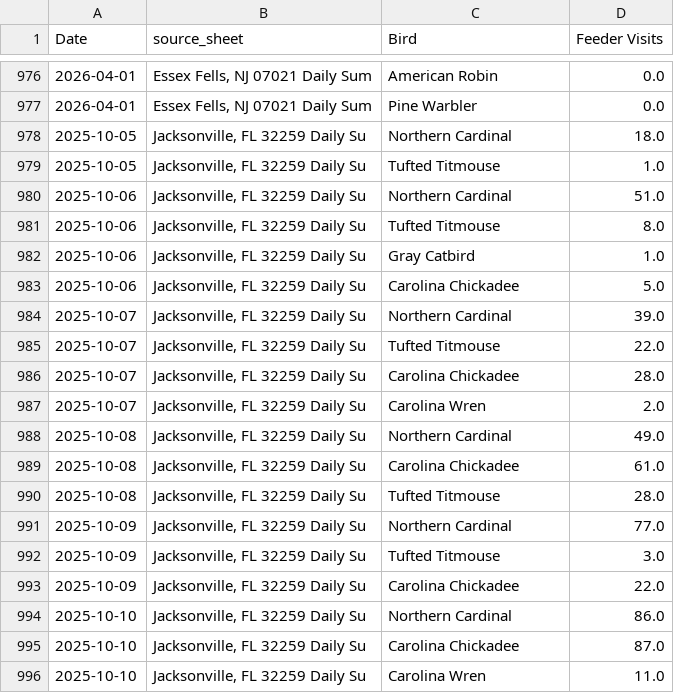
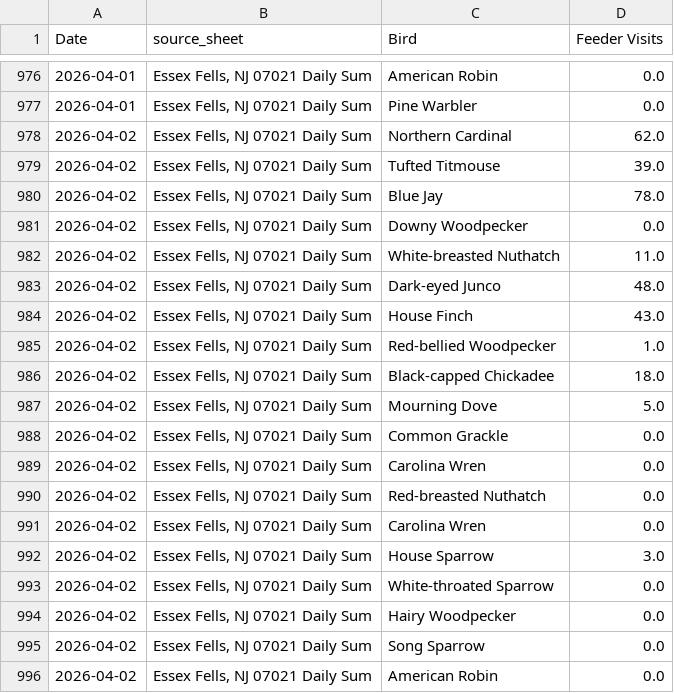
Before and after one commit to david-j-cox/backyard-ecology, a CSV file: data/daily_summaries_all_locations.csv, drawn as a sheet; only a part is shown, gaps mark what is left out; the shorter side is filled out with more unchanged rows; the diff covers the shown part only; the diff names each change by its address in the sheet, - before the commit and + after, or states it on an @@ line.

```diff
--- a/data/daily_summaries_all_locations.csv
+++ b/data/daily_summaries_all_locations.csv
+row 978: 2026-04-02 | Essex Fells, NJ 07021 Daily Sum | Northern Cardinal | 62.0
+row 979: 2026-04-02 | Essex Fells, NJ 07021 Daily Sum | Tufted Titmouse | 39.0
+row 980: 2026-04-02 | Essex Fells, NJ 07021 Daily Sum | Blue Jay | 78.0
+row 981: 2026-04-02 | Essex Fells, NJ 07021 Daily Sum | Downy Woodpecker | 0.0
+row 982: 2026-04-02 | Essex Fells, NJ 07021 Daily Sum | White-breasted Nuthatch | 11.0
+row 983: 2026-04-02 | Essex Fells, NJ 07021 Daily Sum | Dark-eyed Junco | 48.0
+row 984: 2026-04-02 | Essex Fells, NJ 07021 Daily Sum | House Finch | 43.0
+row 985: 2026-04-02 | Essex Fells, NJ 07021 Daily Sum | Red-bellied Woodpecker | 1.0
+row 986: 2026-04-02 | Essex Fells, NJ 07021 Daily Sum | Black-capped Chickadee | 18.0
+row 987: 2026-04-02 | Essex Fells, NJ 07021 Daily Sum | Mourning Dove | 5.0
+row 988: 2026-04-02 | Essex Fells, NJ 07021 Daily Sum | Common Grackle | 0.0
+row 989: 2026-04-02 | Essex Fells, NJ 07021 Daily Sum | Carolina Wren | 0.0
+row 990: 2026-04-02 | Essex Fells, NJ 07021 Daily Sum | Red-breasted Nuthatch | 0.0
+row 991: 2026-04-02 | Essex Fells, NJ 07021 Daily Sum | Carolina Wren | 0.0
+row 992: 2026-04-02 | Essex Fells, NJ 07021 Daily Sum | House Sparrow | 3.0
+row 993: 2026-04-02 | Essex Fells, NJ 07021 Daily Sum | White-throated Sparrow | 0.0
+row 994: 2026-04-02 | Essex Fells, NJ 07021 Daily Sum | Hairy Woodpecker | 0.0
+row 995: 2026-04-02 | Essex Fells, NJ 07021 Daily Sum | Song Sparrow | 0.0
+row 996: 2026-04-02 | Essex Fells, NJ 07021 Daily Sum | American Robin | 0.0
```
Also changed, not shown: 21 added rows elsewhere in this file, data/birdcast_data.csv, data/phase_change_data.csv, 24 other files.
